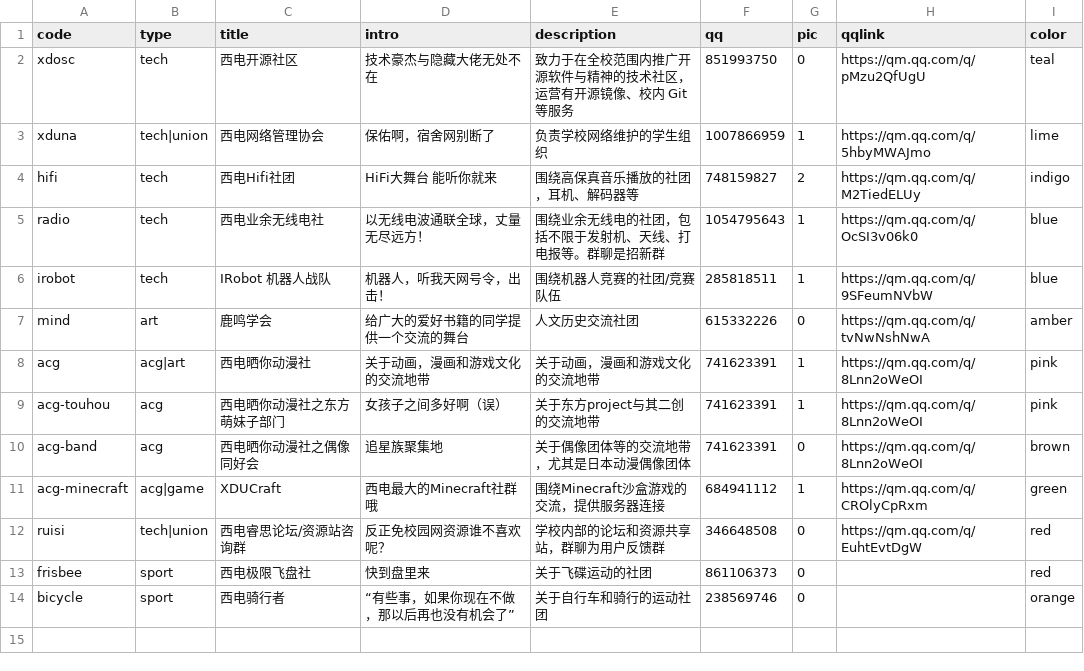
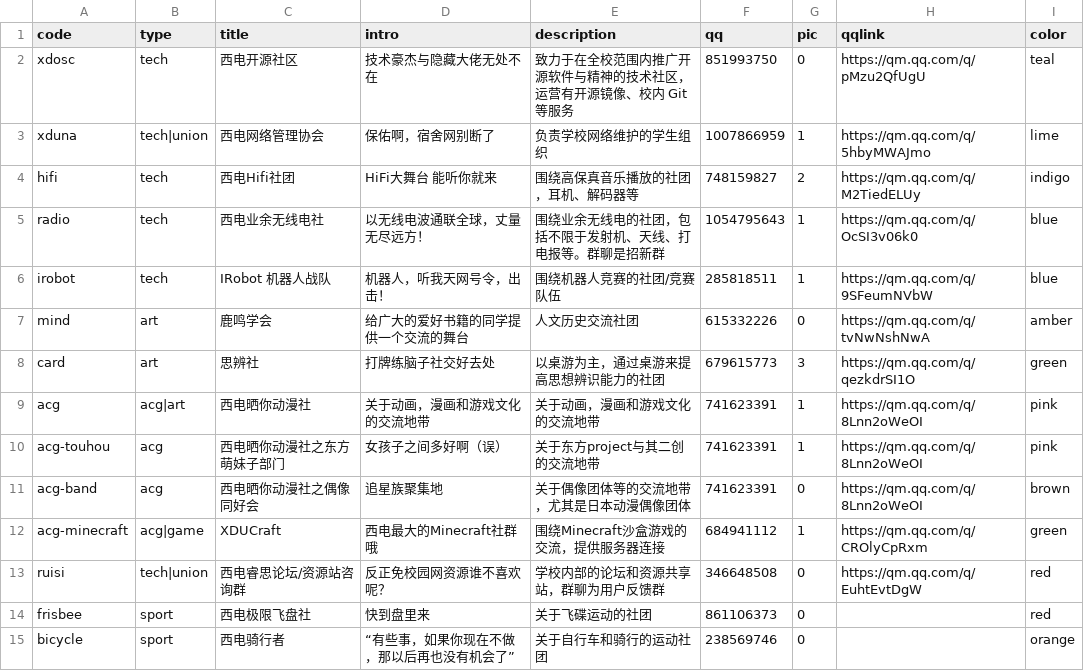
Before and after one commit to BenderBlog/traintime_pda_backend, a CSV file: club.csv, drawn as a sheet; the diff names each change by its address in the sheet, - before the commit and + after, or states it on an @@ line.

Commit message:
add new club info

```diff
--- a/club.csv
+++ b/club.csv
+row 8: card | art | 思辨社 | 打牌练脑子社交好去处 | 以桌游为主，通过桌游来提高思想辨识能力的社团 | 679615773 | 3 | https://qm.qq.com/q/qezkdrSI1O | green
```
Also changed, not shown: 8 other files.
